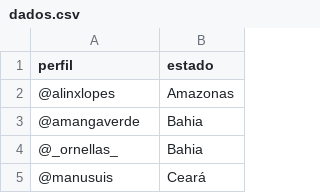
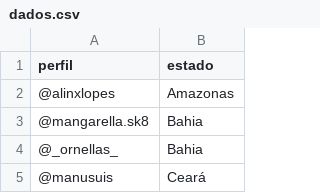
Before and after one commit to izamith/mapa-das-minas, a CSV file: data/dados.csv, drawn as a sheet; only a part is shown.

Commit message:
Update dados.csv

```diff
--- a/data/dados.csv
+++ b/data/dados.csv
@@ -2,3 +2,3 @@ perfil,estado
 @alinxlopes,Amazonas
-@amangaverde,Bahia
+@mangarella.sk8,Bahia
 @_ornellas_,Bahia
```
